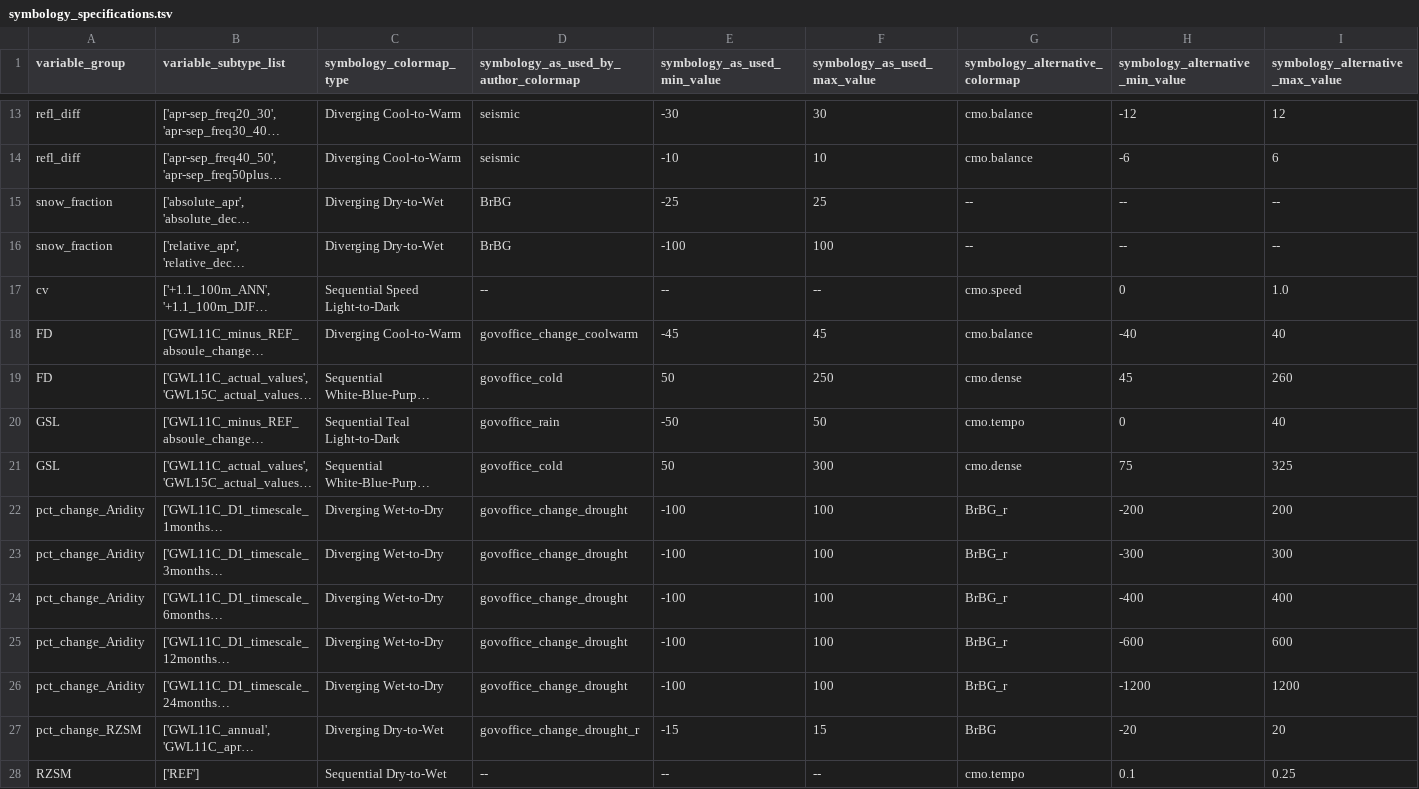
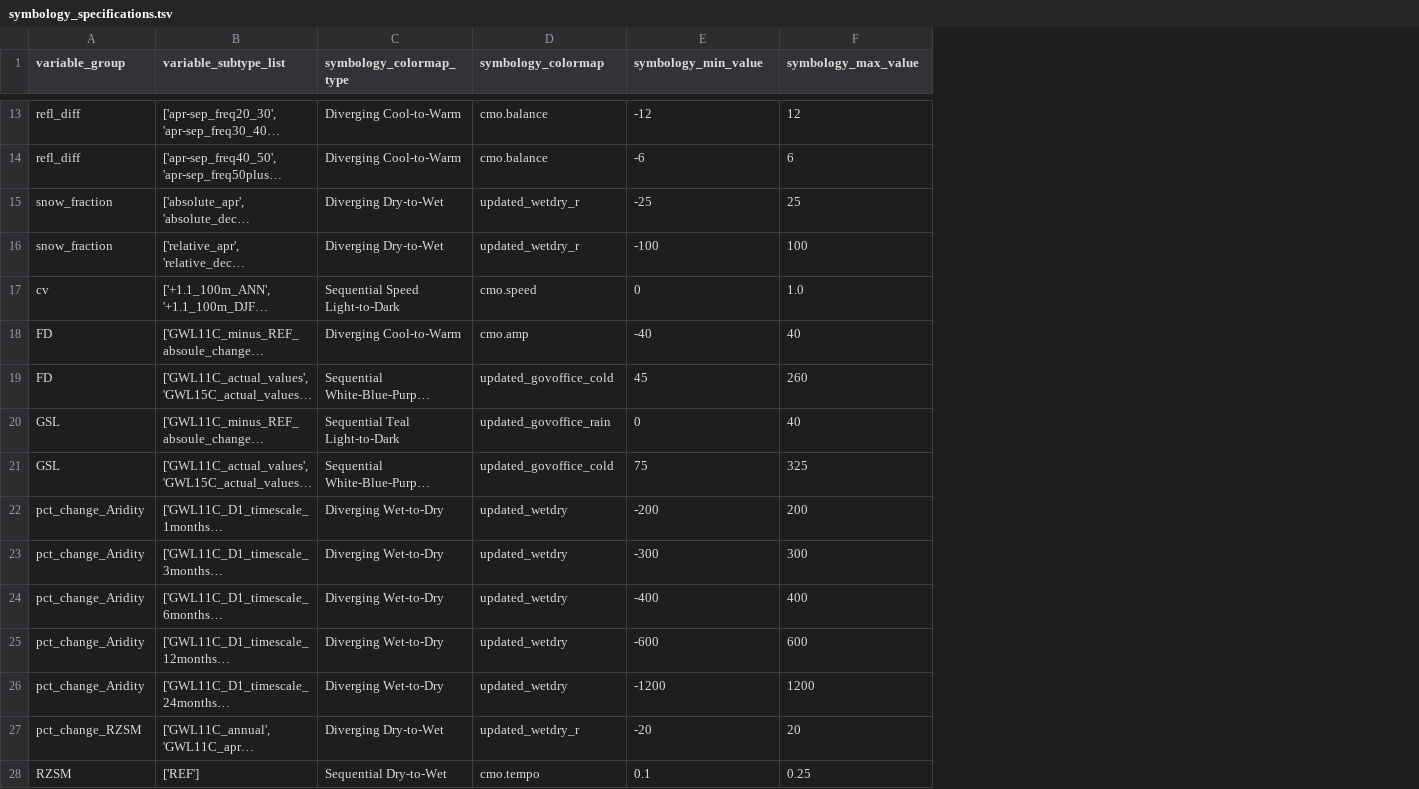
Before and after one commit to jthielen/co_climate_hazard_maps, a TSV file: symbology_specifications.tsv, drawn as a sheet; only a part is shown, gaps mark what is left out; long unchanged cells end in …; removed rows and columns are numbered as before the commit, all else as after; the diff covers the shown part only; the diff names each change by its address in the sheet, - before the commit and + after, or states it on an @@ line.

Commit message:
Update colormaps to single specification

```diff
--- a/symbology_specifications.tsv
+++ b/symbology_specifications.tsv
-column D, row 1: symbology_as_used_by_author_colormap; rows 13-28: seismic | seismic | BrBG | BrBG | -- | govoffice_change_coolwarm | govoffice_cold | govoffice_rain | govoffice_cold | govoffice_change_drought | govoffice_change_drought | govoffice_change_drought | govoffice_change_drought | govoffice_change_drought | govoffice_change_drought_r | --
-column E (symbology_as_used_min_value), rows 13-28: -30 | -10 | -25 | -100 | -- | -45 | 50 | -50 | 50 | -100 | -100 | -100 | -100 | -100 | -15 | --
-column F (symbology_as_used_max_value), rows 13-28: 30 | 10 | 25 | 100 | -- | 45 | 250 | 50 | 300 | 100 | 100 | 100 | 100 | 100 | 15 | --
-D1: symbology_alternative_colormap
+D1: symbology_colormap
-E1: symbology_alternative_min_value
+E1: symbology_min_value
-F1: symbology_alternative_max_value
+F1: symbology_max_value
-D15:D16 (symbology_colormap): --
+D15:D16 (symbology_colormap): updated_wetdry_r
-E15 (symbology_min_value): --
+E15 (symbology_min_value): -25
-F15 (symbology_max_value): --
+F15 (symbology_max_value): 25
-E16 (symbology_min_value): --
+E16 (symbology_min_value): -100
-F16 (symbology_max_value): --
+F16 (symbology_max_value): 100
-D18 (symbology_colormap): cmo.balance
+D18 (symbology_colormap): cmo.amp
-D19 (symbology_colormap): cmo.dense
+D19 (symbology_colormap): updated_govoffice_cold
-D20 (symbology_colormap): cmo.tempo
+D20 (symbology_colormap): updated_govoffice_rain
-D21 (symbology_colormap): cmo.dense
+D21 (symbology_colormap): updated_govoffice_cold
-D22:D26 (symbology_colormap): BrBG_r
+D22:D26 (symbology_colormap): updated_wetdry
-D27 (symbology_colormap): BrBG
+D27 (symbology_colormap): updated_wetdry_r
```
Also changed, not shown: 73 edited cells elsewhere in this file, 2 other files.
